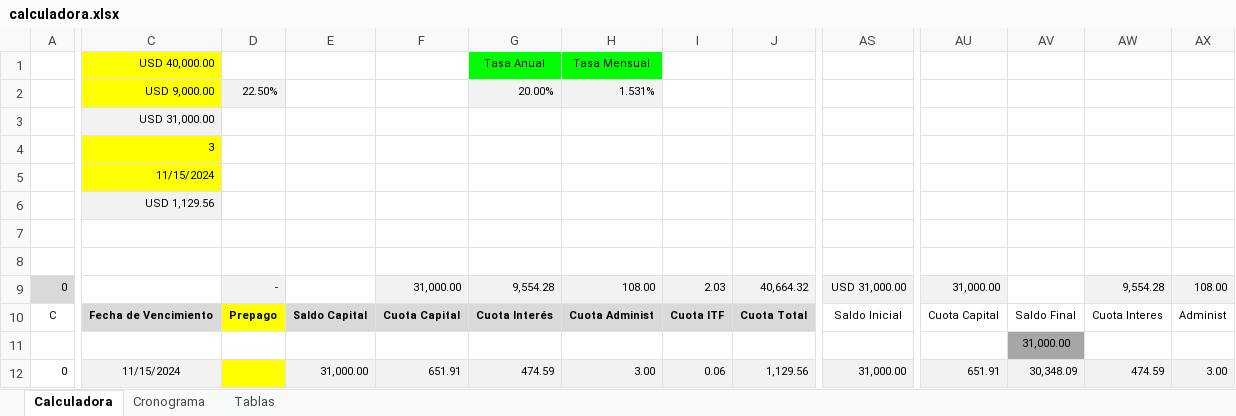
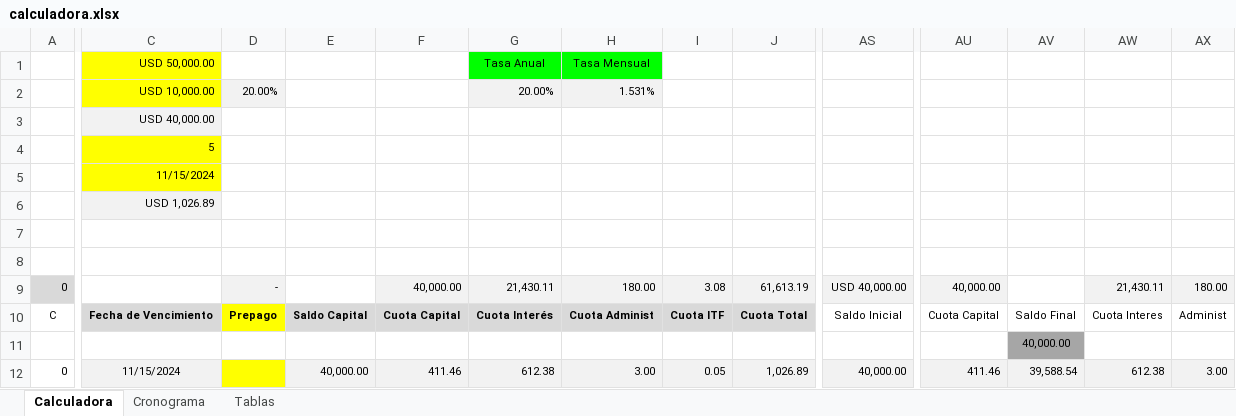
Before and after one commit to Jjalixto/Microservicio-Document, an Excel workbook: lib/calculadora.xlsx, sheet Calculadora, drawn as a sheet; only a part is shown, gaps mark what is left out; values as stored, in another font and other column widths than the file's, no borders; the diff covers the shown part only; the diff names each change by its address in the sheet, - before the commit and + after, or states it on an @@ line.

Commit message:
process to success excel and word

```diff
--- a/lib/calculadora.xlsx (sheet Calculadora)
+++ b/lib/calculadora.xlsx (sheet Calculadora)
-C1: USD 40,000.00
+C1: USD 50,000.00
-C2: USD 9,000.00
+C2: USD 10,000.00
-D2: 22.50%
+D2: 20.00%
-C3: USD 31,000.00
+C3: USD 40,000.00
-C4: 3
+C4: 5
-C6: USD 1,129.56
+C6: USD 1,026.89
-F9: 31,000.00
+F9: 40,000.00
-G9: 9,554.28
+G9: 21,430.11
-H9: 108.00
+H9: 180.00
-I9: 2.03
+I9: 3.08
-J9: 40,664.32
+J9: 61,613.19
-AS9: USD 31,000.00
+AS9: USD 40,000.00
-AU9: 31,000.00
+AU9: 40,000.00
-AW9: 9,554.28
+AW9: 21,430.11
-AX9: 108.00
+AX9: 180.00
-AV11: 31,000.00
+AV11: 40,000.00
-E12: 31,000.00
+E12: 40,000.00
-F12: 651.91
+F12: 411.46
-G12: 474.59
+G12: 612.38
-I12: 0.06
+I12: 0.05
-J12: 1,129.56
+J12: 1,026.89
-AS12: 31,000.00
+AS12: 40,000.00
-AU12: 651.91
+AU12: 411.46
-AV12: 30,348.09
+AV12: 39,588.54
-AW12: 474.59
+AW12: 612.38
```
Also changed, not shown: 1084 edited cells elsewhere in this sheet, sheet Cronograma, 2 other files.
